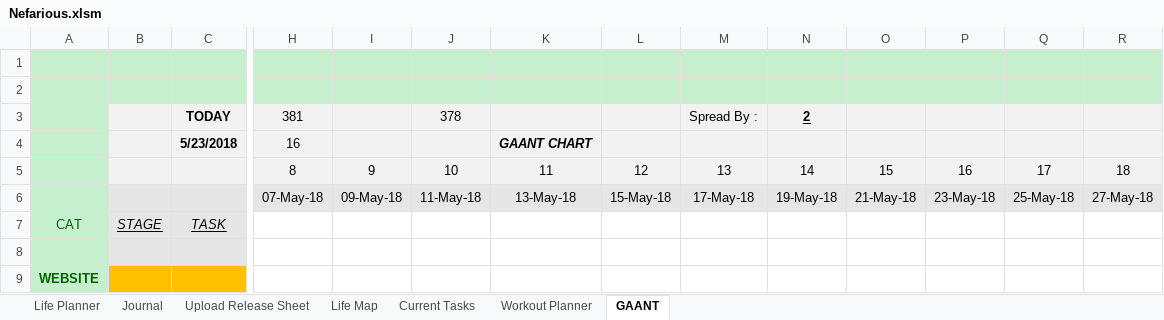
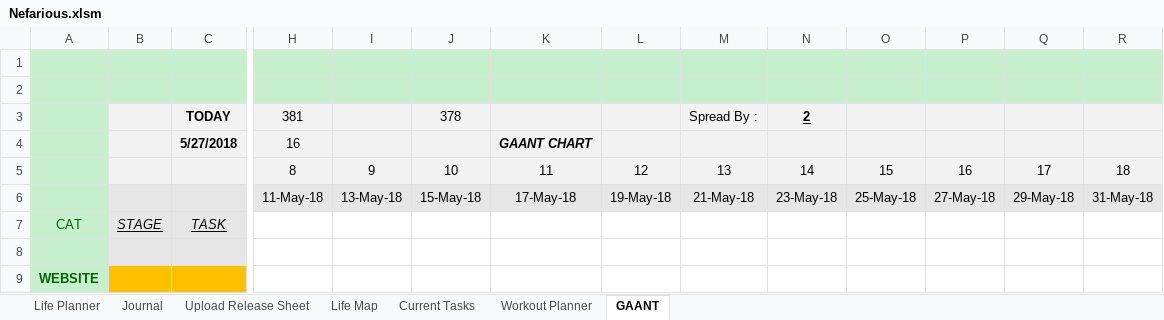
Before and after one commit to AJTech2002/NEFARIOUS, an Excel workbook: Management & Logging/Planning and Management/Nefarious.xlsm, sheet GAANT, drawn as a sheet; only a part is shown, gaps mark what is left out; values as stored, in another font and other column widths than the file's, no borders; charts and pictures and conditional formats and table styles not drawn; removed rows and columns are numbered as before the commit, all else as after; rows hold the shown columns only; the diff names each change by its address in the sheet, - before the commit and + after, or states it on an @@ line.

```diff
--- a/Management & Logging/Planning and Management/Nefarious.xlsm (sheet GAANT)
+++ b/Management & Logging/Planning and Management/Nefarious.xlsm (sheet GAANT)
-C4: 5/23/2018
+C4: 5/27/2018
-row 6:  |  |  | 07-May-18 | 09-May-18 | 11-May-18 | 13-May-18 | 15-May-18 | 17-May-18 | 19-May-18 | 21-May-18 | 23-May-18 | 25-May-18 | 27-May-18
+row 6:  |  |  | 11-May-18 | 13-May-18 | 15-May-18 | 17-May-18 | 19-May-18 | 21-May-18 | 23-May-18 | 25-May-18 | 27-May-18 | 29-May-18 | 31-May-18
```
Also changed, not shown: sheet Life Planner, sheet Current Tasks, sheet Journal, sheet Workout Planner, sheet Life Map, Management & Logging/Planning and Management/AgilePlanning.xlsx, 58 other files.
